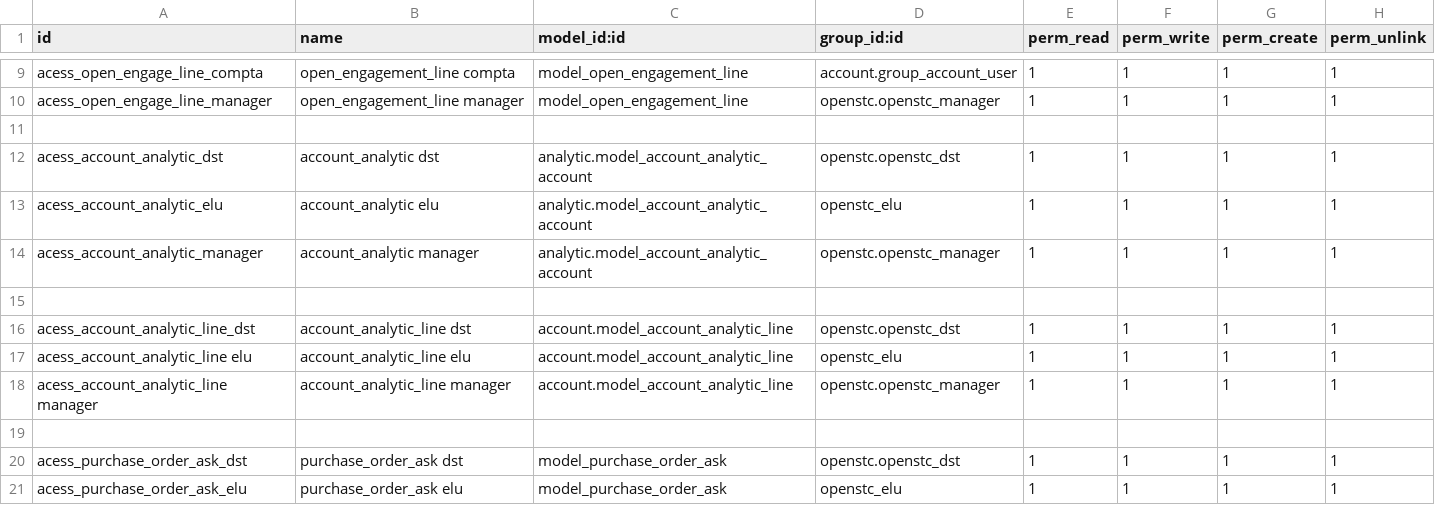
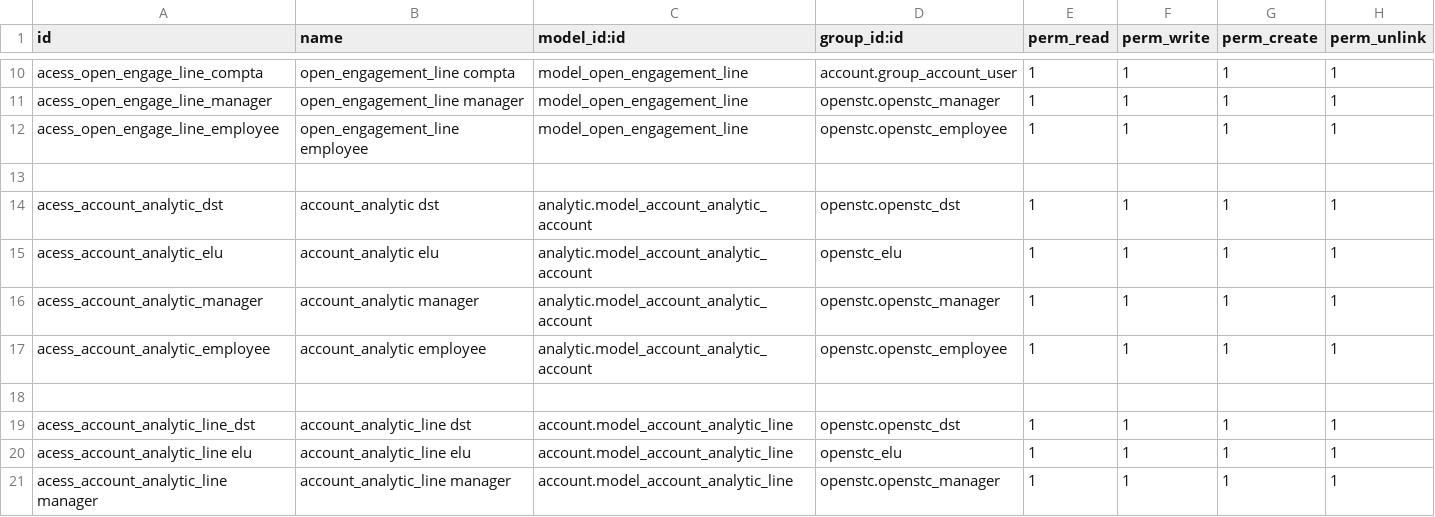
Before and after one commit to OpenSTC-Eleger/stc-achats, a CSV file: security/ir.model.access.csv, drawn as a sheet; only a part is shown, gaps mark what is left out; the shorter side is filled out with more unchanged rows; the diff covers the shown part only; the diff names each change by its address in the sheet, - before the commit and + after, or states it on an @@ line.

Commit message:
bugfix, added group employee to rule access (avoiding error access with agent or non manager usres)

```diff
--- a/security/ir.model.access.csv
+++ b/security/ir.model.access.csv
+row 12: acess_open_engage_line_employee | open_engagement_line employee | model_open_engagement_line | openstc.openstc_employee | 1 | 1 | 1 | 1
+row 17: acess_account_analytic_employee | account_analytic employee | analytic.model_account_analytic_account | openstc.openstc_employee | 1 | 1 | 1 | 1
```
Also changed, not shown: 18 added rows elsewhere in this file, 1 other file.
